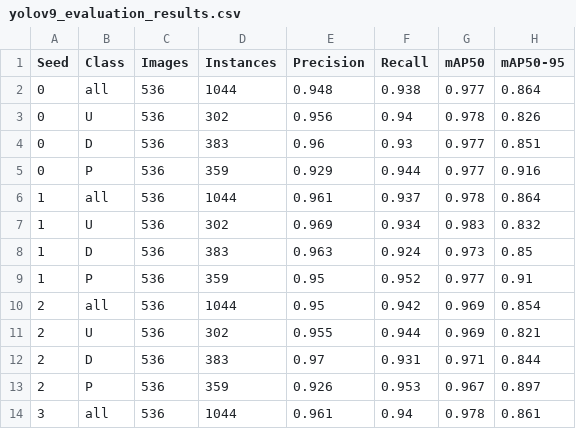
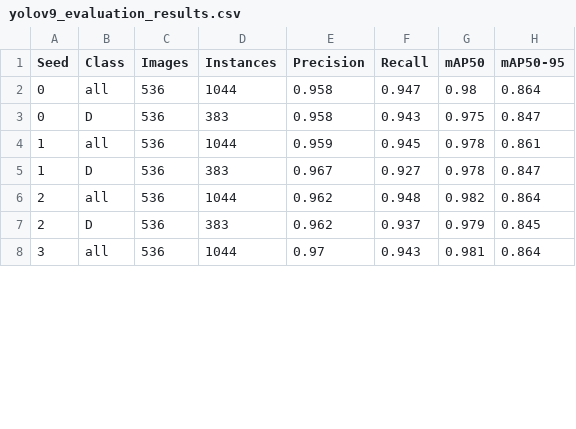
Before and after one commit to holidayjo/dup, a CSV file: yolov9_udp/yolov9_evaluation_results.csv, drawn as a sheet; only a part is shown; the diff covers the shown part only.

```diff
--- a/yolov9_udp/yolov9_evaluation_results.csv
+++ b/yolov9_udp/yolov9_evaluation_results.csv
@@ -1,14 +1,8 @@
 Seed,Class,Images,Instances,Precision,Recall,mAP50,mAP50-95
-0,all,536,1044,0.948,0.938,0.977,0.864
-0,U,536,302,0.956,0.94,0.978,0.826
-0,D,536,383,0.96,0.93,0.977,0.851
-0,P,536,359,0.929,0.944,0.977,0.916
-1,all,536,1044,0.961,0.937,0.978,0.864
-1,U,536,302,0.969,0.934,0.983,0.832
-1,D,536,383,0.963,0.924,0.973,0.85
-1,P,536,359,0.95,0.952,0.977,0.91
-2,all,536,1044,0.95,0.942,0.969,0.854
-2,U,536,302,0.955,0.944,0.969,0.821
-2,D,536,383,0.97,0.931,0.971,0.844
-2,P,536,359,0.926,0.953,0.967,0.897
-3,all,536,1044,0.961,0.94,0.978,0.861
+0,all,536,1044,0.958,0.947,0.98,0.864
+0,D,536,383,0.958,0.943,0.975,0.847
+1,all,536,1044,0.959,0.945,0.978,0.861
+1,D,536,383,0.967,0.927,0.978,0.847
+2,all,536,1044,0.962,0.948,0.982,0.864
+2,D,536,383,0.962,0.937,0.979,0.845
+3,all,536,1044,0.97,0.943,0.981,0.864
```
Also changed, not shown: 4 removed rows and 10 edited cells elsewhere in this file, 7 other files.
